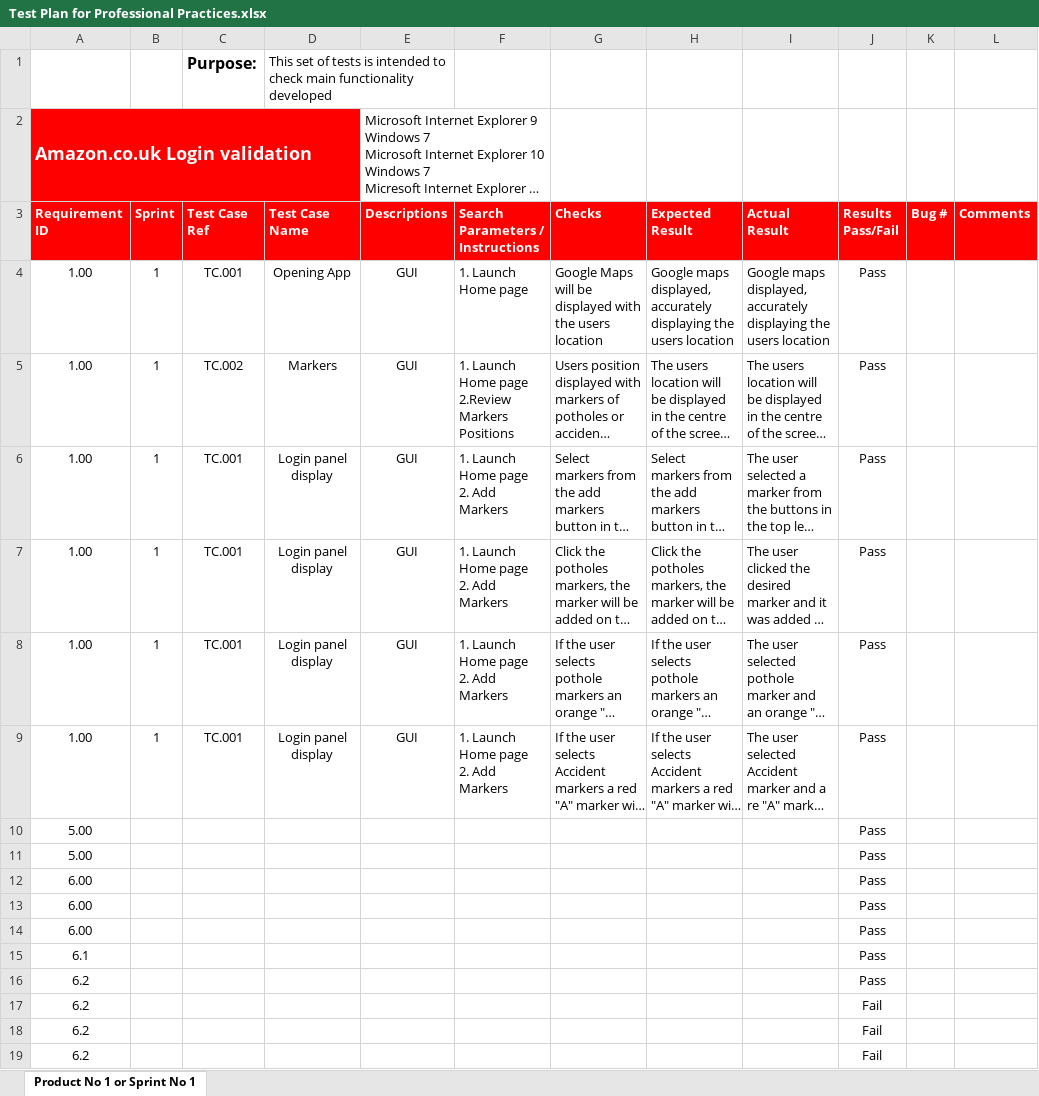
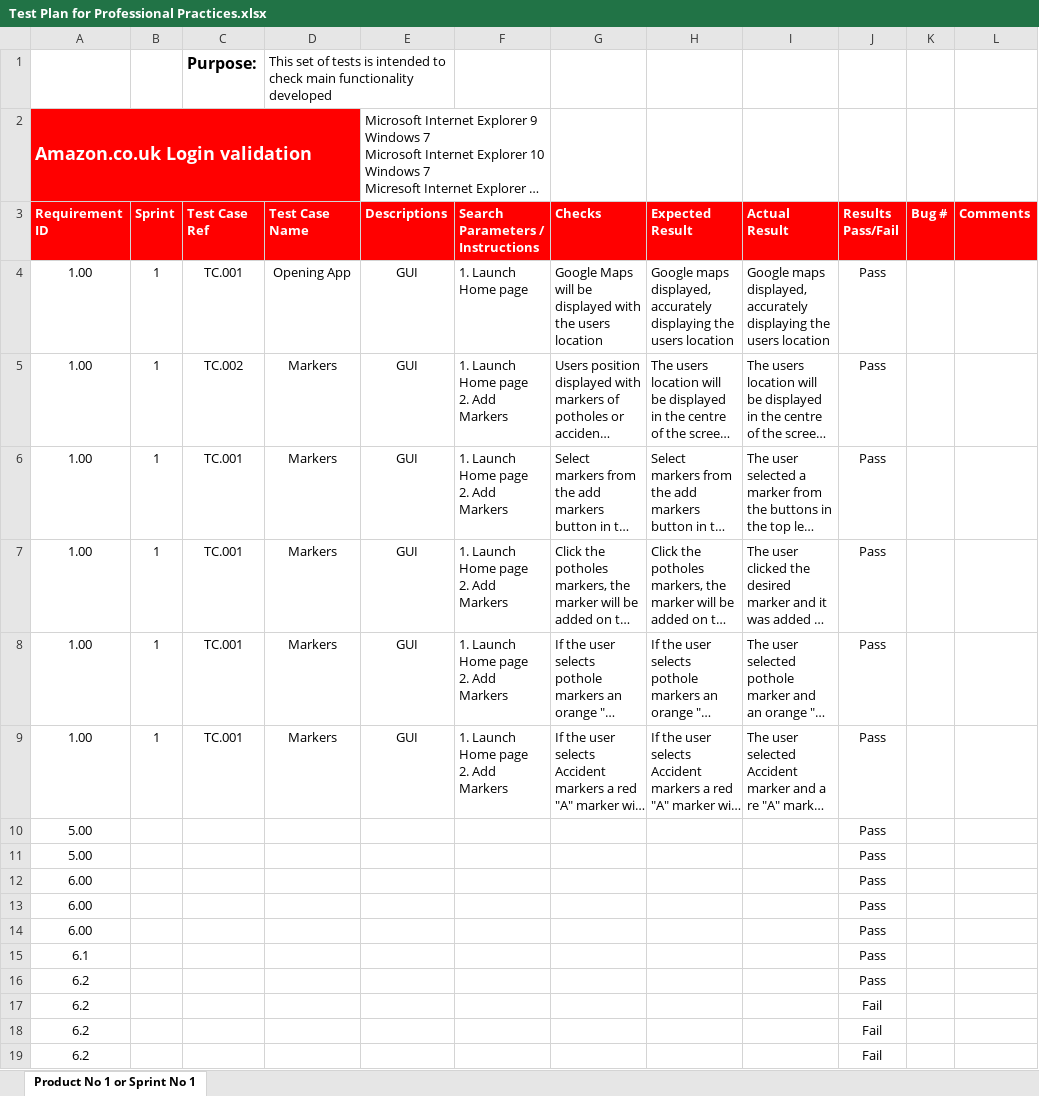
Before and after one commit to rachelmcclelland/RoadDisturbanceLocator, an Excel workbook: Files/Test Plan for Professional Practices.xlsx, sheet Product No 1 or Sprint No 1, drawn as a sheet; long unchanged cells end in …; values as stored, in another font and other column widths than the file's, no borders; conditional formats not drawn; ↵ is a line break in a cell; the diff names each change by its address in the sheet, - before the commit and + after, or states it on an @@ line.

Commit message:
Names Changed

```diff
--- a/Files/Test Plan for Professional Practices.xlsx (sheet Product No 1 or Sprint No 1)
+++ b/Files/Test Plan for Professional Practices.xlsx (sheet Product No 1 or Sprint No 1)
-F5 (Search Parameters / Instructions): 1. Launch Home page 2.Review Markers Positions
+F5 (Search Parameters / Instructions): 1. Launch Home page ↵ 2. Add Markers
-D6:D9 (Test Case Name): Login panel display
+D6:D9 (Test Case Name): Markers
```
